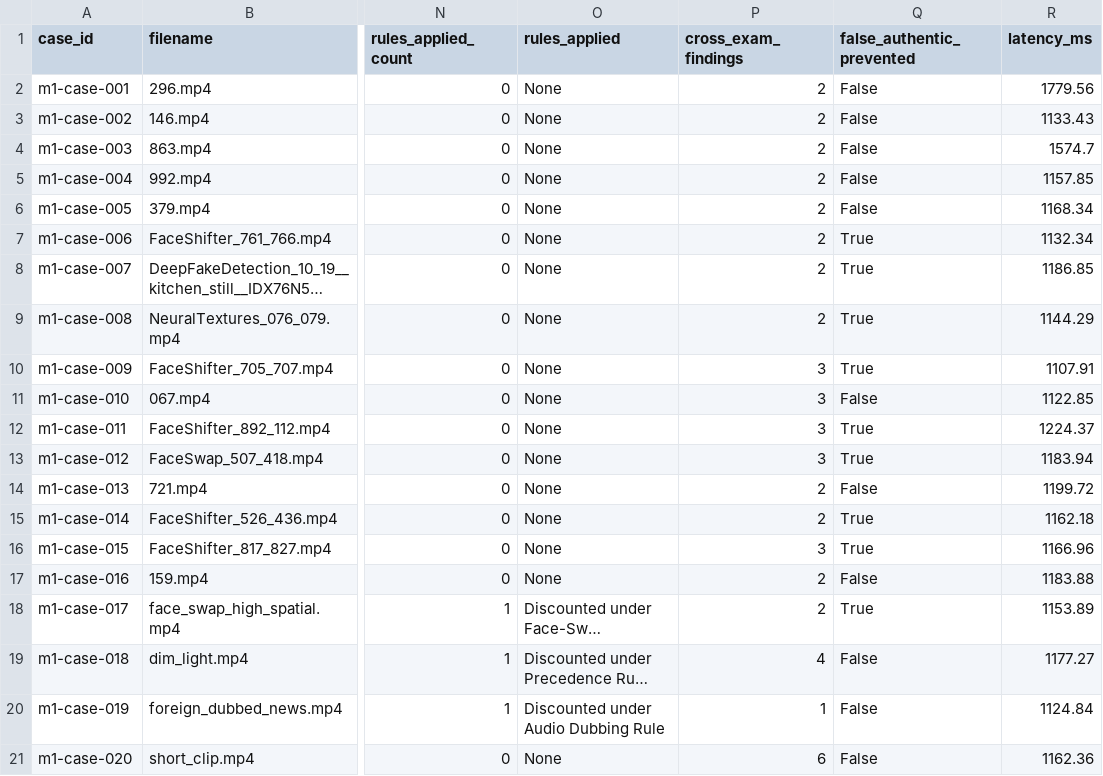
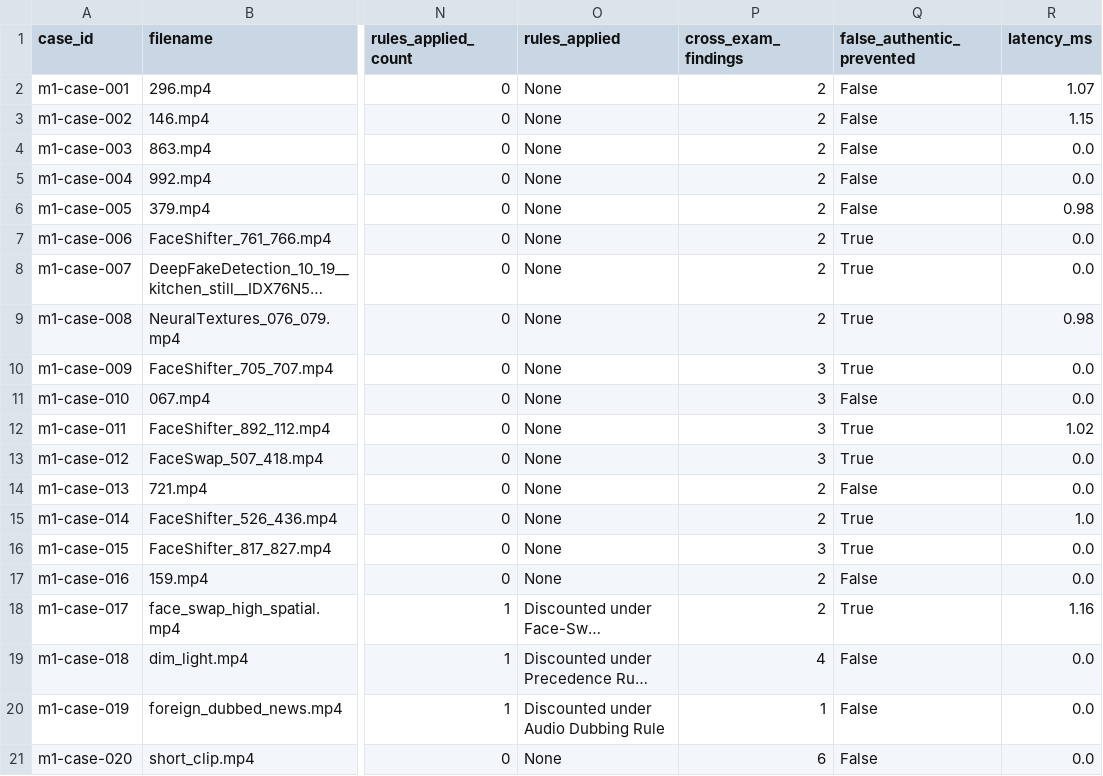
Before and after one commit to AEGIS-GRAD/AEGIS-The-shield-against-synthetic-media, a CSV file: eval/reports/judge_prototype_eval_raw.csv, drawn as a sheet; only a part is shown, gaps mark what is left out; long unchanged cells end in …; the diff names each change by its address in the sheet, - before the commit and + after, or states it on an @@ line.

```diff
--- a/eval/reports/judge_prototype_eval_raw.csv
+++ b/eval/reports/judge_prototype_eval_raw.csv
-R2 (latency_ms): 1779.56
+R2 (latency_ms): 1.07
-R3 (latency_ms): 1133.43
+R3 (latency_ms): 1.15
-R4 (latency_ms): 1574.7
+R4 (latency_ms): 0.0
-R5 (latency_ms): 1157.85
+R5 (latency_ms): 0.0
-R6 (latency_ms): 1168.34
+R6 (latency_ms): 0.98
-R7 (latency_ms): 1132.34
+R7 (latency_ms): 0.0
-R8 (latency_ms): 1186.85
+R8 (latency_ms): 0.0
-R9 (latency_ms): 1144.29
+R9 (latency_ms): 0.98
-R10 (latency_ms): 1107.91
+R10 (latency_ms): 0.0
-R11 (latency_ms): 1122.85
+R11 (latency_ms): 0.0
-R12 (latency_ms): 1224.37
+R12 (latency_ms): 1.02
-R13 (latency_ms): 1183.94
+R13 (latency_ms): 0.0
-R14 (latency_ms): 1199.72
+R14 (latency_ms): 0.0
-R15 (latency_ms): 1162.18
+R15 (latency_ms): 1.0
-R16 (latency_ms): 1166.96
+R16 (latency_ms): 0.0
-R17 (latency_ms): 1183.88
+R17 (latency_ms): 0.0
-R18 (latency_ms): 1153.89
+R18 (latency_ms): 1.16
-R19 (latency_ms): 1177.27
+R19 (latency_ms): 0.0
-R20 (latency_ms): 1124.84
+R20 (latency_ms): 0.0
-R21 (latency_ms): 1162.36
+R21 (latency_ms): 0.0
```
Also changed, not shown: 7 other files.
